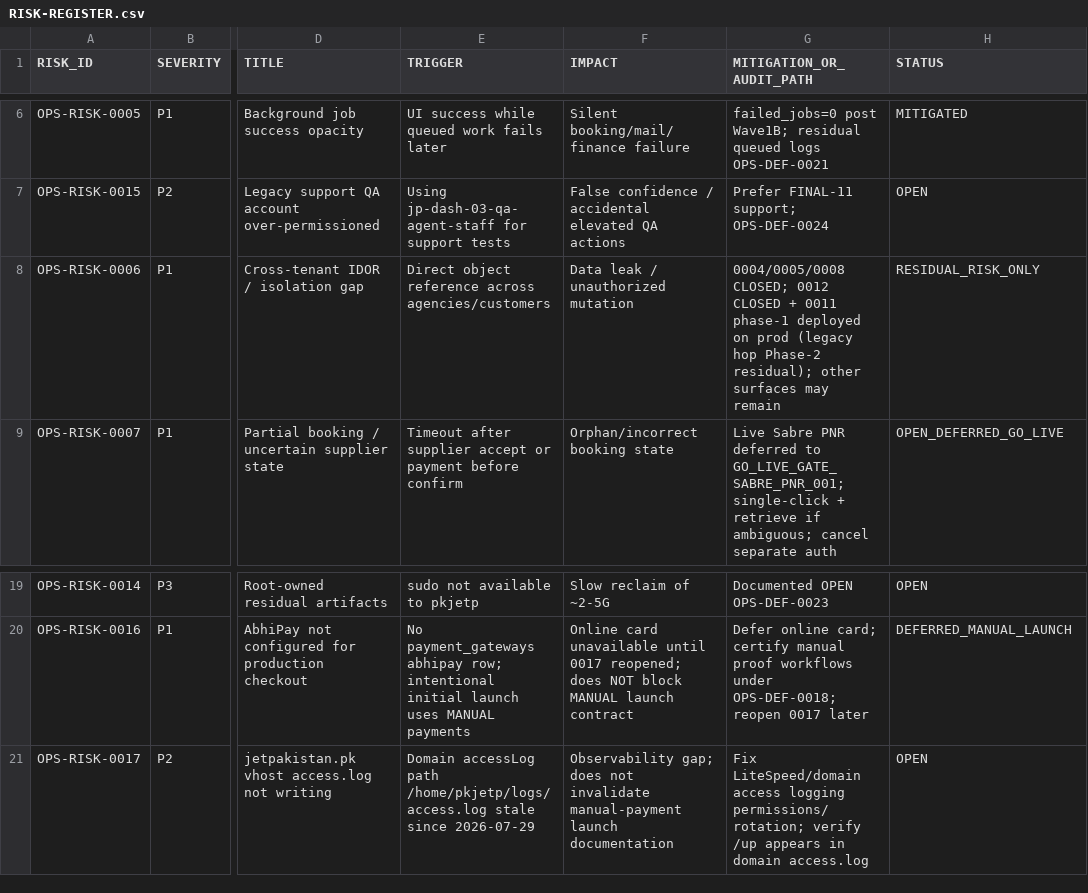
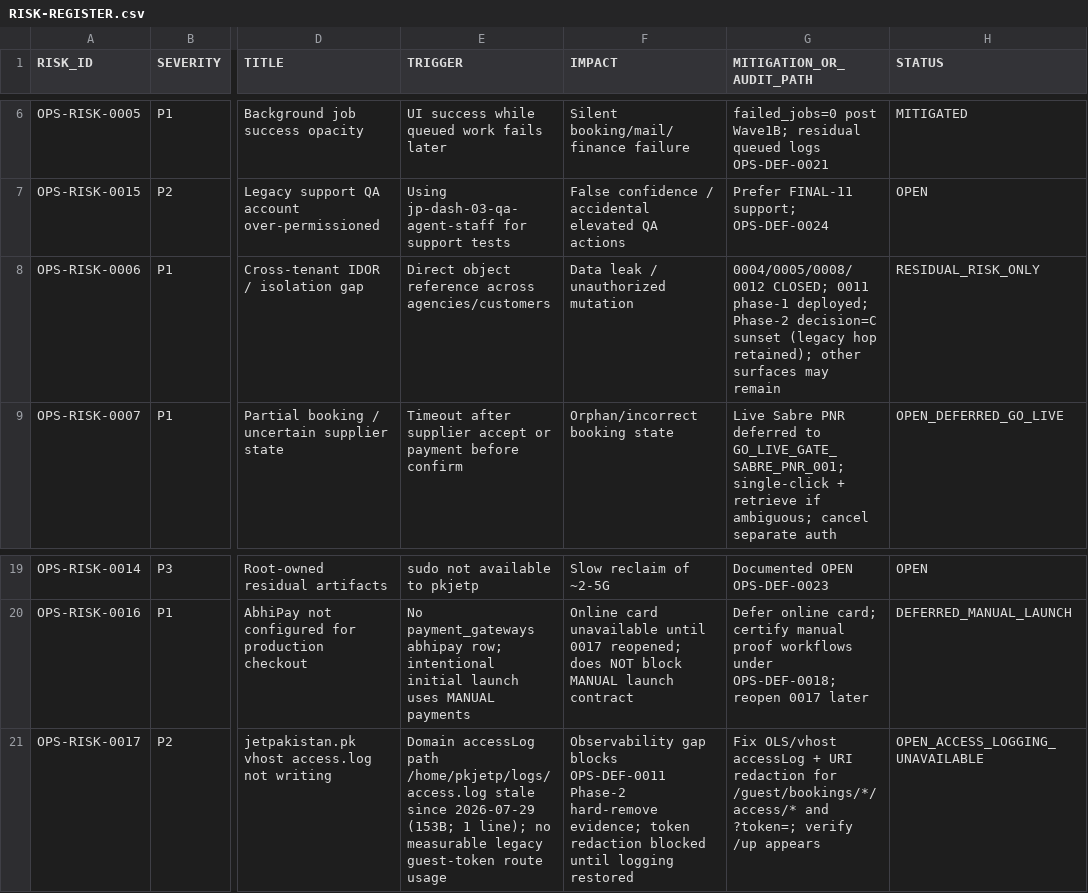
Before and after one commit to haseebpytdev/jetpk, a CSV file: docs/evidence/jp-ops-readiness-01/RISK-REGISTER.csv, drawn as a sheet; only a part is shown, gaps mark what is left out; the diff names each change by its address in the sheet, - before the commit and + after, or states it on an @@ line.

```diff
--- a/docs/evidence/jp-ops-readiness-01/RISK-REGISTER.csv
+++ b/docs/evidence/jp-ops-readiness-01/RISK-REGISTER.csv
-G8 (MITIGATION_OR_AUDIT_PATH): 0004/0005/0008 CLOSED; 0012 CLOSED + 0011 phase-1 deployed on prod (legacy hop Phase-2 residual); other surfaces…
+G8 (MITIGATION_OR_AUDIT_PATH): 0004/0005/0008/0012 CLOSED; 0011 phase-1 deployed; Phase-2 decision=C sunset (legacy hop retained); other surfaces…
-E21 (TRIGGER): …since 2026-07-29
+E21 (TRIGGER): …since 2026-07-29 (153B; 1 line); no measurable legacy guest-token route usage
-F21 (IMPACT): Observability gap; does not invalidate manual-payment launch documentation
+F21 (IMPACT): Observability gap blocks OPS-DEF-0011 Phase-2 hard-remove evidence; token redaction blocked until logging restored
-G21 (MITIGATION_OR_AUDIT_PATH): Fix LiteSpeed/domain access logging permissions/rotation; verify /up appears in domain access.log
+G21 (MITIGATION_OR_AUDIT_PATH): Fix OLS/vhost accessLog + URI redaction for /guest/bookings/*/access/* and ?token=; verify /up appears
-H21 (STATUS): OPEN
+H21 (STATUS): OPEN_ACCESS_LOGGING_UNAVAILABLE
```
Also changed, not shown: docs/evidence/jp-ops-readiness-01/DEFECT-LEDGER.csv, 2 other files.
